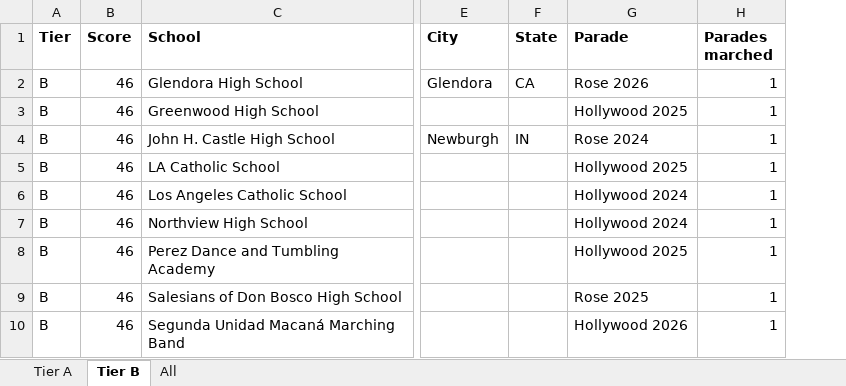
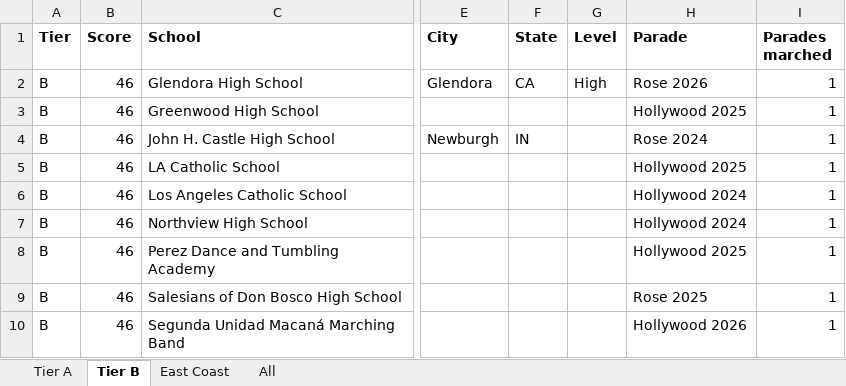
Before and after one commit to cmurphy1140/band-charter-outreach, an Excel workbook: data/final/prospects.xlsx, sheet Tier B, drawn as a sheet; only a part is shown, gaps mark what is left out; values as stored, in another font and other column widths than the file's, no borders; the diff covers the shown part only; the diff names each change by its address in the sheet, - before the commit and + after, or states it on an @@ line.

```diff
--- a/data/final/prospects.xlsx (sheet Tier B)
+++ b/data/final/prospects.xlsx (sheet Tier B)
+sheet tab: East Coast
+column G (Level), row 2: High
```
Also changed, not shown: 2 added rows and 2 removed rows elsewhere in this sheet, sheet All, sheet Tier A, 16 other files.
